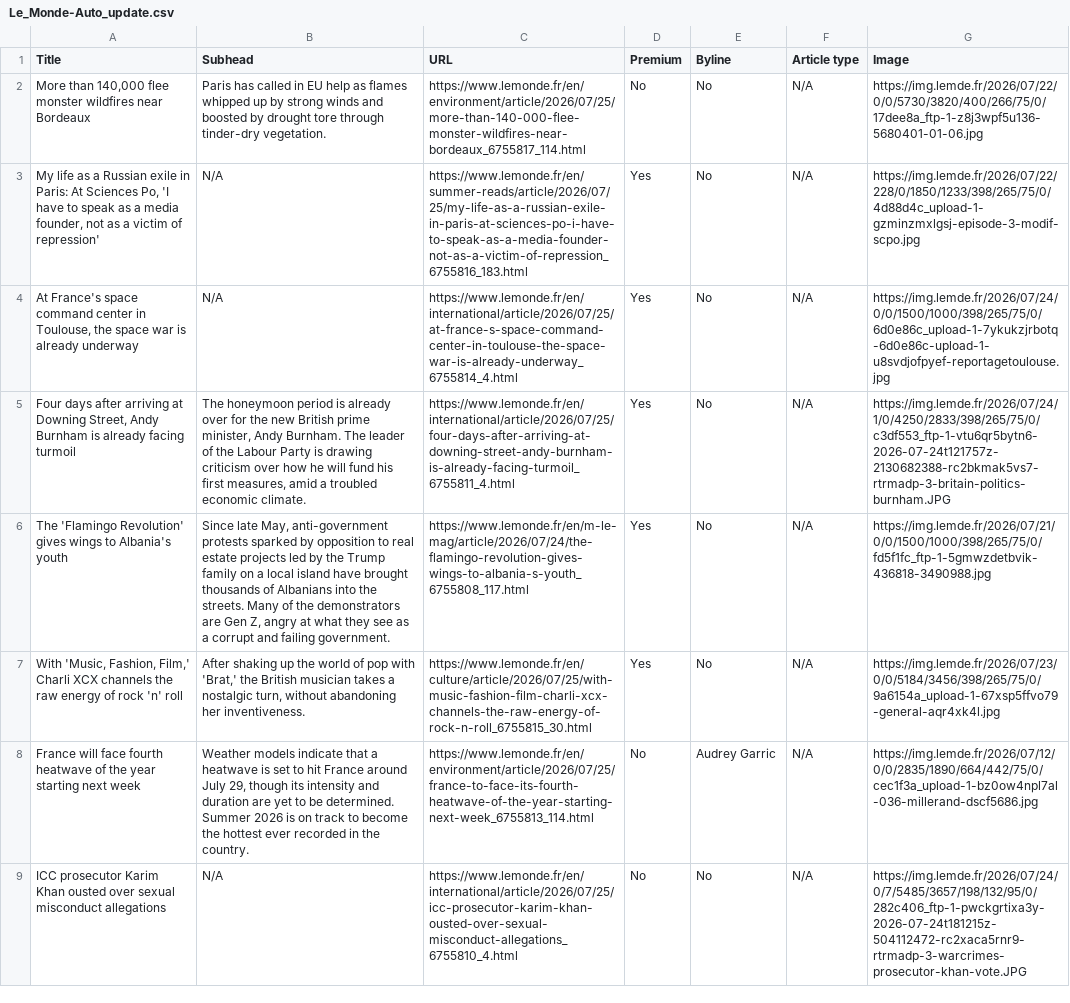
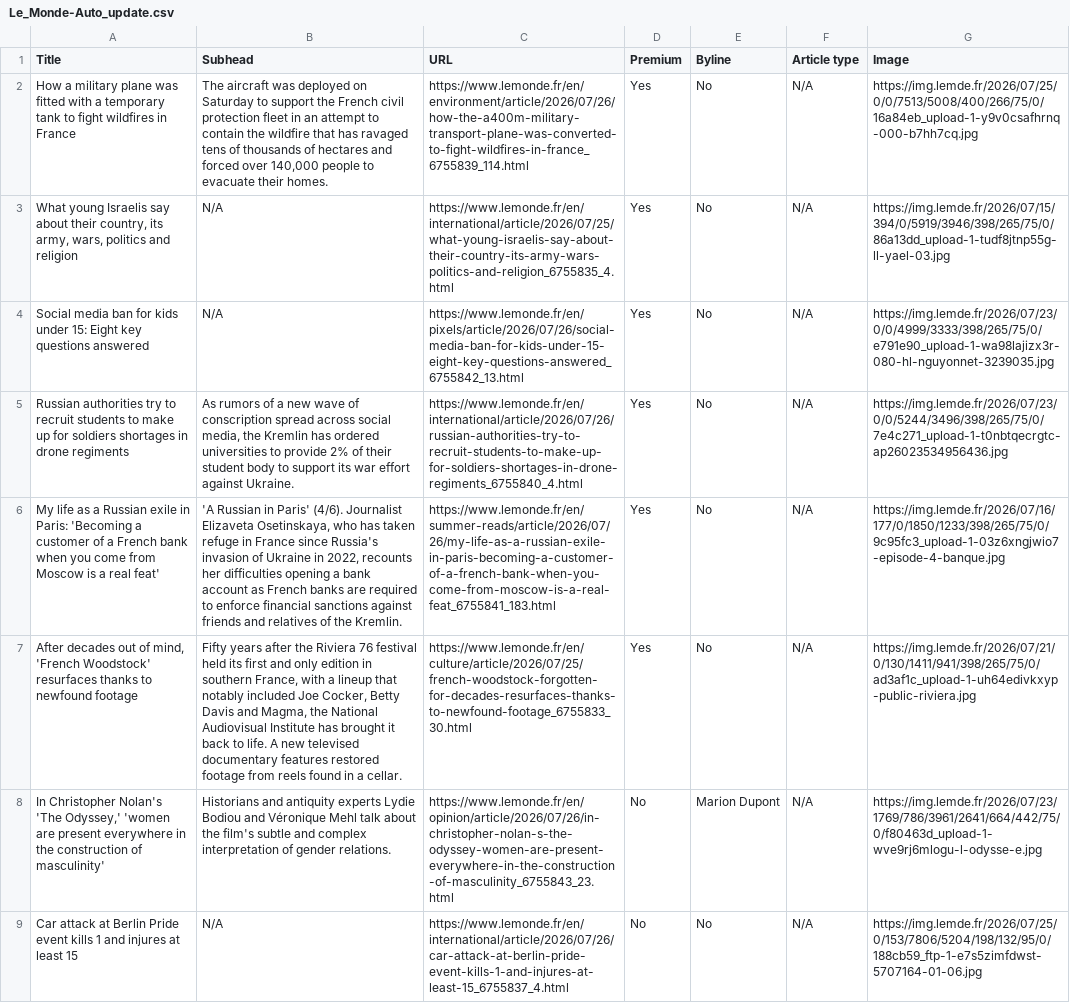
Before and after one commit to ChrisCaurla/07-homework-Le_Monde, a CSV file: Le_Monde-Auto_update.csv, drawn as a sheet; only a part is shown; the diff covers the shown part only; the diff names each change by its address in the sheet, - before the commit and + after, or states it on an @@ line.

```diff
--- a/Le_Monde-Auto_update.csv
+++ b/Le_Monde-Auto_update.csv
-A2 (Title): More than 140,000 flee monster wildfires near Bordeaux
+A2 (Title): How a military plane was fitted with a temporary tank to fight wildfires in France
-B2 (Subhead): Paris has called in EU help as flames whipped up by strong winds and boosted by drought tore through tinder-dry vegetation.
+B2 (Subhead): The aircraft was deployed on Saturday to support the French civil protection fleet in an attempt to contain the wildfire that has ravaged tens of thousands of hectares and forced over 140,000 people to evacuate their homes.
-C2 (URL): https://www.lemonde.fr/en/environment/article/2026/07/25/more-than-140-000-flee-monster-wildfires-near-bordeaux_6755817_114.html
+C2 (URL): https://www.lemonde.fr/en/environment/article/2026/07/26/how-the-a400m-military-transport-plane-was-converted-to-fight-wildfires-in-france_6755839_114.html
-D2 (Premium): No
+D2 (Premium): Yes
-G2 (Image): https://img.lemde.fr/2026/07/22/0/0/5730/3820/400/266/75/0/17dee8a_ftp-1-z8j3wpf5u136-5680401-01-06.jpg
+G2 (Image): https://img.lemde.fr/2026/07/25/0/0/7513/5008/400/266/75/0/16a84eb_upload-1-y9v0csafhrnq-000-b7hh7cq.jpg
-A3 (Title): My life as a Russian exile in Paris: At Sciences Po, 'I have to speak as a media founder, not as a victim of repression'
+A3 (Title): What young Israelis say about their country, its army, wars, politics and religion
-C3 (URL): https://www.lemonde.fr/en/summer-reads/article/2026/07/25/my-life-as-a-russian-exile-in-paris-at-sciences-po-i-have-to-speak-as-a-media-founder-not-as-a-victim-of-repression_6755816_183.html
+C3 (URL): https://www.lemonde.fr/en/international/article/2026/07/25/what-young-israelis-say-about-their-country-its-army-wars-politics-and-religion_6755835_4.html
-G3 (Image): https://img.lemde.fr/2026/07/22/228/0/1850/1233/398/265/75/0/4d88d4c_upload-1-gzminzmxlgsj-episode-3-modif-scpo.jpg
+G3 (Image): https://img.lemde.fr/2026/07/15/394/0/5919/3946/398/265/75/0/86a13dd_upload-1-tudf8jtnp55g-ll-yael-03.jpg
-A4 (Title): At France's space command center in Toulouse, the space war is already underway
+A4 (Title): Social media ban for kids under 15: Eight key questions answered
-C4 (URL): https://www.lemonde.fr/en/international/article/2026/07/25/at-france-s-space-command-center-in-toulouse-the-space-war-is-already-underway_6755814_4.html
+C4 (URL): https://www.lemonde.fr/en/pixels/article/2026/07/26/social-media-ban-for-kids-under-15-eight-key-questions-answered_6755842_13.html
-G4 (Image): https://img.lemde.fr/2026/07/24/0/0/1500/1000/398/265/75/0/6d0e86c_upload-1-7ykukzjrbotq-6d0e86c-upload-1-u8svdjofpyef-reportagetoulouse.jpg
+G4 (Image): https://img.lemde.fr/2026/07/23/0/0/4999/3333/398/265/75/0/e791e90_upload-1-wa98lajizx3r-080-hl-nguyonnet-3239035.jpg
-A5 (Title): Four days after arriving at Downing Street, Andy Burnham is already facing turmoil
+A5 (Title): Russian authorities try to recruit students to make up for soldiers shortages in drone regiments
-B5 (Subhead): The honeymoon period is already over for the new British prime minister, Andy Burnham. The leader of the Labour Party is drawing criticism over how he will fund his first measures, amid a troubled economic climate.
+B5 (Subhead): As rumors of a new wave of conscription spread across social media, the Kremlin has ordered universities to provide 2% of their student body to support its war effort against Ukraine.
-C5 (URL): https://www.lemonde.fr/en/international/article/2026/07/25/four-days-after-arriving-at-downing-street-andy-burnham-is-already-facing-turmoil_6755811_4.html
+C5 (URL): https://www.lemonde.fr/en/international/article/2026/07/26/russian-authorities-try-to-recruit-students-to-make-up-for-soldiers-shortages-in-drone-regiments_6755840_4.html
-G5 (Image): https://img.lemde.fr/2026/07/24/1/0/4250/2833/398/265/75/0/c3df553_ftp-1-vtu6qr5bytn6-2026-07-24t121757z-2130682388-rc2bkmak5vs7-rtrmadp-3-britain-politics-burnham.JPG
+G5 (Image): https://img.lemde.fr/2026/07/23/0/0/5244/3496/398/265/75/0/7e4c271_upload-1-t0nbtqecrgtc-ap26023534956436.jpg
-A6 (Title): The 'Flamingo Revolution' gives wings to Albania's youth
+A6 (Title): My life as a Russian exile in Paris: 'Becoming a customer of a French bank when you come from Moscow is a real feat'
-B6 (Subhead): Since late May, anti-government protests sparked by opposition to real estate projects led by the Trump family on a local island have brought thousands of Albanians into the streets. Many of the demonstrators are Gen Z, angry at what they see as a corrupt and failing government.
+B6 (Subhead): 'A Russian in Paris' (4/6). Journalist Elizaveta Osetinskaya, who has taken refuge in France since Russia's invasion of Ukraine in 2022, recounts her difficulties opening a bank account as French banks are required to enforce financial sanctions against friends and relatives of the Kremlin.
-C6 (URL): https://www.lemonde.fr/en/m-le-mag/article/2026/07/24/the-flamingo-revolution-gives-wings-to-albania-s-youth_6755808_117.html
+C6 (URL): https://www.lemonde.fr/en/summer-reads/article/2026/07/26/my-life-as-a-russian-exile-in-paris-becoming-a-customer-of-a-french-bank-when-you-come-from-moscow-is-a-real-feat_6755841_183.html
-G6 (Image): https://img.lemde.fr/2026/07/21/0/0/1500/1000/398/265/75/0/fd5f1fc_ftp-1-5gmwzdetbvik-436818-3490988.jpg
+G6 (Image): https://img.lemde.fr/2026/07/16/177/0/1850/1233/398/265/75/0/9c95fc3_upload-1-03z6xngjwio7-episode-4-banque.jpg
-A7 (Title): With 'Music, Fashion, Film,' Charli XCX channels the raw energy of rock 'n' roll
+A7 (Title): After decades out of mind, 'French Woodstock' resurfaces thanks to newfound footage
-B7 (Subhead): After shaking up the world of pop with 'Brat,' the British musician takes a nostalgic turn, without abandoning her inventiveness.
+B7 (Subhead): Fifty years after the Riviera 76 festival held its first and only edition in southern France, with a lineup that notably included Joe Cocker, Betty Davis and Magma, the National Audiovisual Institute has brought it back to life. A new televised documentary features restored footage from reels found in a cellar.
-C7 (URL): https://www.lemonde.fr/en/culture/article/2026/07/25/with-music-fashion-film-charli-xcx-channels-the-raw-energy-of-rock-n-roll_6755815_30.html
+C7 (URL): https://www.lemonde.fr/en/culture/article/2026/07/25/french-woodstock-forgotten-for-decades-resurfaces-thanks-to-newfound-footage_6755833_30.html
-G7 (Image): https://img.lemde.fr/2026/07/23/0/0/5184/3456/398/265/75/0/9a6154a_upload-1-67xsp5ffvo79-general-aqr4xk4l.jpg
+G7 (Image): https://img.lemde.fr/2026/07/21/0/130/1411/941/398/265/75/0/ad3af1c_upload-1-uh64edivkxyp-public-riviera.jpg
-A8 (Title): France will face fourth heatwave of the year starting next week
+A8 (Title): In Christopher Nolan's 'The Odyssey,' 'women are present everywhere in the construction of masculinity'
-B8 (Subhead): Weather models indicate that a heatwave is set to hit France around July 29, though its intensity and duration are yet to be determined. Summer 2026 is on track to become the hottest ever recorded in the country.
+B8 (Subhead): Historians and antiquity experts Lydie Bodiou and Véronique Mehl talk about the film's subtle and complex interpretation of gender relations.
-C8 (URL): https://www.lemonde.fr/en/environment/article/2026/07/25/france-to-face-its-fourth-heatwave-of-the-year-starting-next-week_6755813_114.html
+C8 (URL): https://www.lemonde.fr/en/opinion/article/2026/07/26/in-christopher-nolan-s-the-odyssey-women-are-present-everywhere-in-the-construction-of-masculinity_6755843_23.html
-E8 (Byline): Audrey Garric
+E8 (Byline): Marion Dupont
-G8 (Image): https://img.lemde.fr/2026/07/12/0/0/2835/1890/664/442/75/0/cec1f3a_upload-1-bz0ow4npl7al-036-millerand-dscf5686.jpg
+G8 (Image): https://img.lemde.fr/2026/07/23/1769/786/3961/2641/664/442/75/0/f80463d_upload-1-wve9rj6mlogu-l-odysse-e.jpg
-A9 (Title): ICC prosecutor Karim Khan ousted over sexual misconduct allegations
+A9 (Title): Car attack at Berlin Pride event kills 1 and injures at least 15
-C9 (URL): https://www.lemonde.fr/en/international/article/2026/07/25/icc-prosecutor-karim-khan-ousted-over-sexual-misconduct-allegations_6755810_4.html
+C9 (URL): https://www.lemonde.fr/en/international/article/2026/07/26/car-attack-at-berlin-pride-event-kills-1-and-injures-at-least-15_6755837_4.html
-G9 (Image): https://img.lemde.fr/2026/07/24/0/7/5485/3657/198/132/95/0/282c406_ftp-1-pwckgrtixa3y-2026-07-24t181215z-504112472-rc2xaca5rnr9-rtrmadp-3-warcrimes-prosecutor-khan-vote.JPG
+G9 (Image): https://img.lemde.fr/2026/07/25/0/153/7806/5204/198/132/95/0/188cb59_ftp-1-e7s5zimfdwst-5707164-01-06.jpg
```
Also changed, not shown: 2 added rows, 2 removed rows and 31 edited cells elsewhere in this file.
